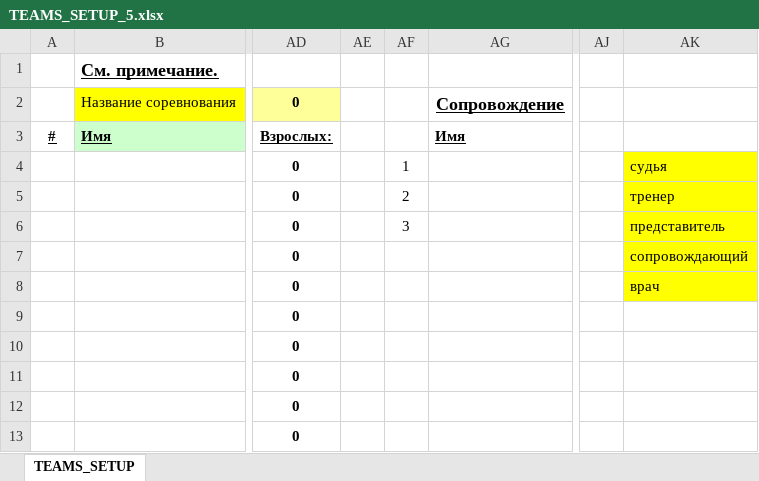
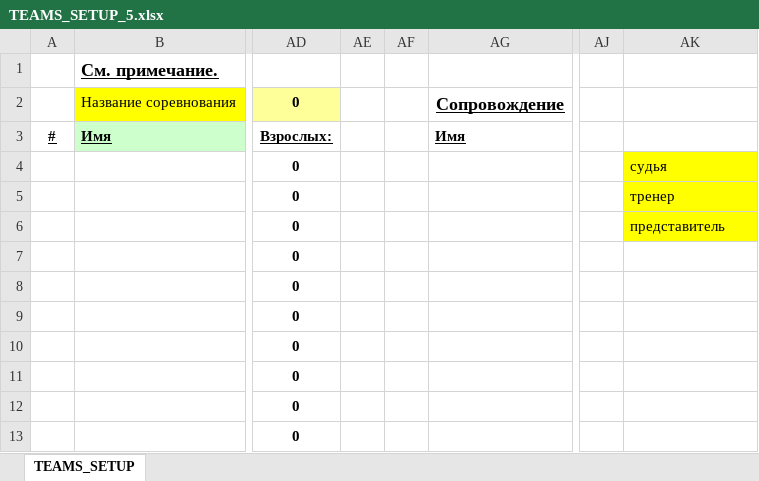
Before and after one commit to il12/synchroreg, an Excel workbook: assets/TEAMS_SETUP_5.xlsx, sheet TEAMS_SETUP, drawn as a sheet; only a part is shown, gaps mark what is left out; values as stored, in another font and other column widths than the file's, no borders; the diff names each change by its address in the sheet, - before the commit and + after, or states it on an @@ line.

```diff
--- a/assets/TEAMS_SETUP_5.xlsx (sheet TEAMS_SETUP)
+++ b/assets/TEAMS_SETUP_5.xlsx (sheet TEAMS_SETUP)
-AF4: 1
+AF4: (empty)
-AF5: 2
+AF5: (empty)
-AF6: 3
+AF6: (empty)
-AK7: сопровождающий
+AK7: (empty)
-AK7:AK8 fill: #FFFF00
+AK7:AK8 fill: none
-AK8: врач
+AK8: (empty)
```
Also changed, not shown: assets/Заявка.xlsx, assets/Образец.xlsx, 23 other files.
